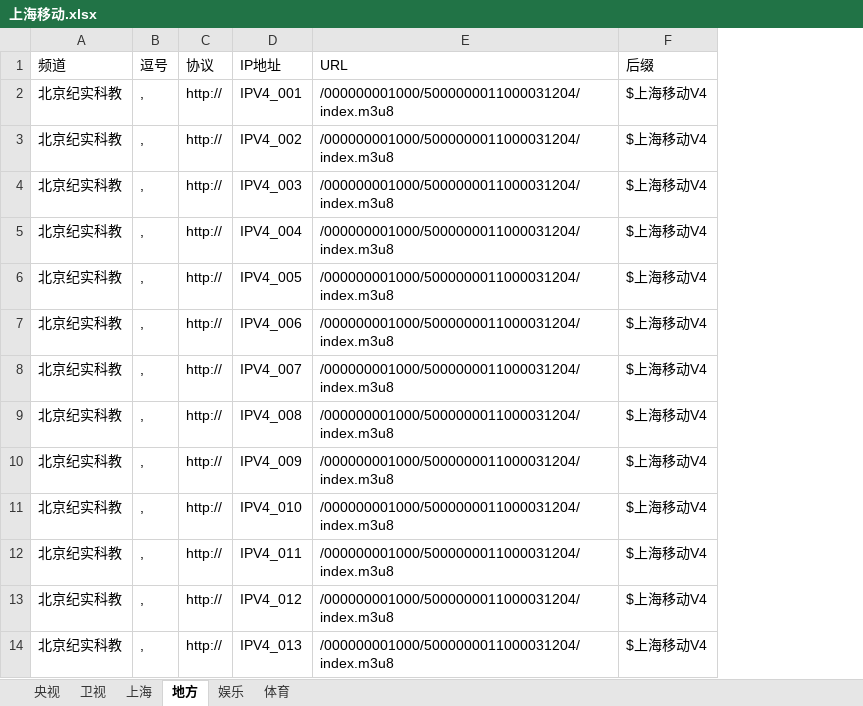
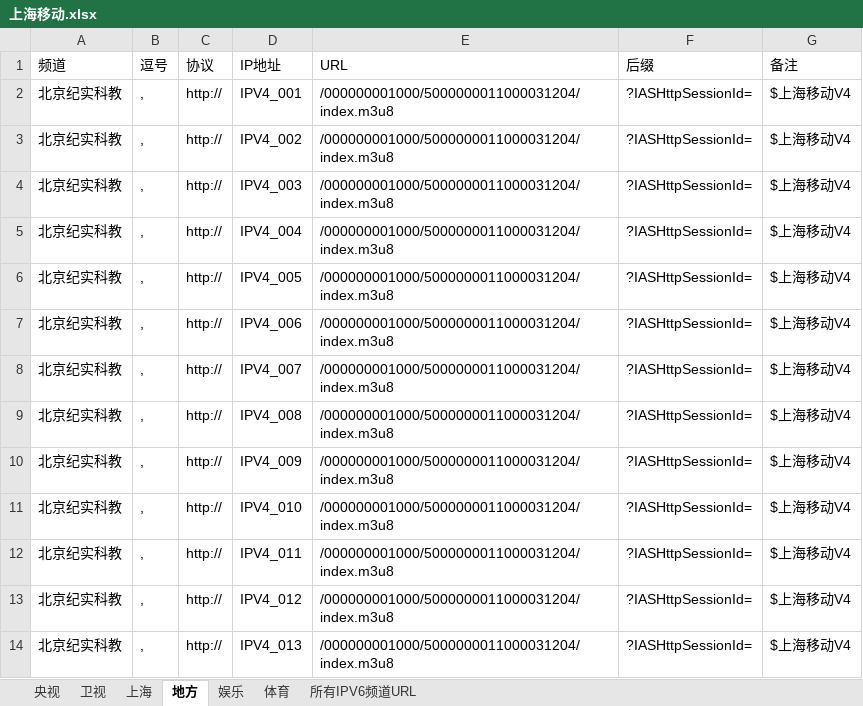
Before and after one commit to Alonso0729/Television, an Excel workbook: 直播源汇总文档/移动直播源/上海移动/上海移动.xlsx, sheet 地方, drawn as a sheet; only a part is shown; values as stored, in another font and other column widths than the file's, no borders; addresses are those after the commit; the diff names each change by its address in the sheet, - before the commit and + after, or states it on an @@ line.

```diff
--- a/直播源汇总文档/移动直播源/上海移动/上海移动.xlsx (sheet 地方)
+++ b/直播源汇总文档/移动直播源/上海移动/上海移动.xlsx (sheet 地方)
+sheet tab: 所有IPV6频道URL
+column F (后缀), rows 2-14: all ?IASHttpSessionId=
-G1: 后缀
+G1: 备注
```
Also changed, not shown: sheet 体育, sheet 娱乐, sheet 央视, sheet 卫视, sheet 上海, 1 other file.
